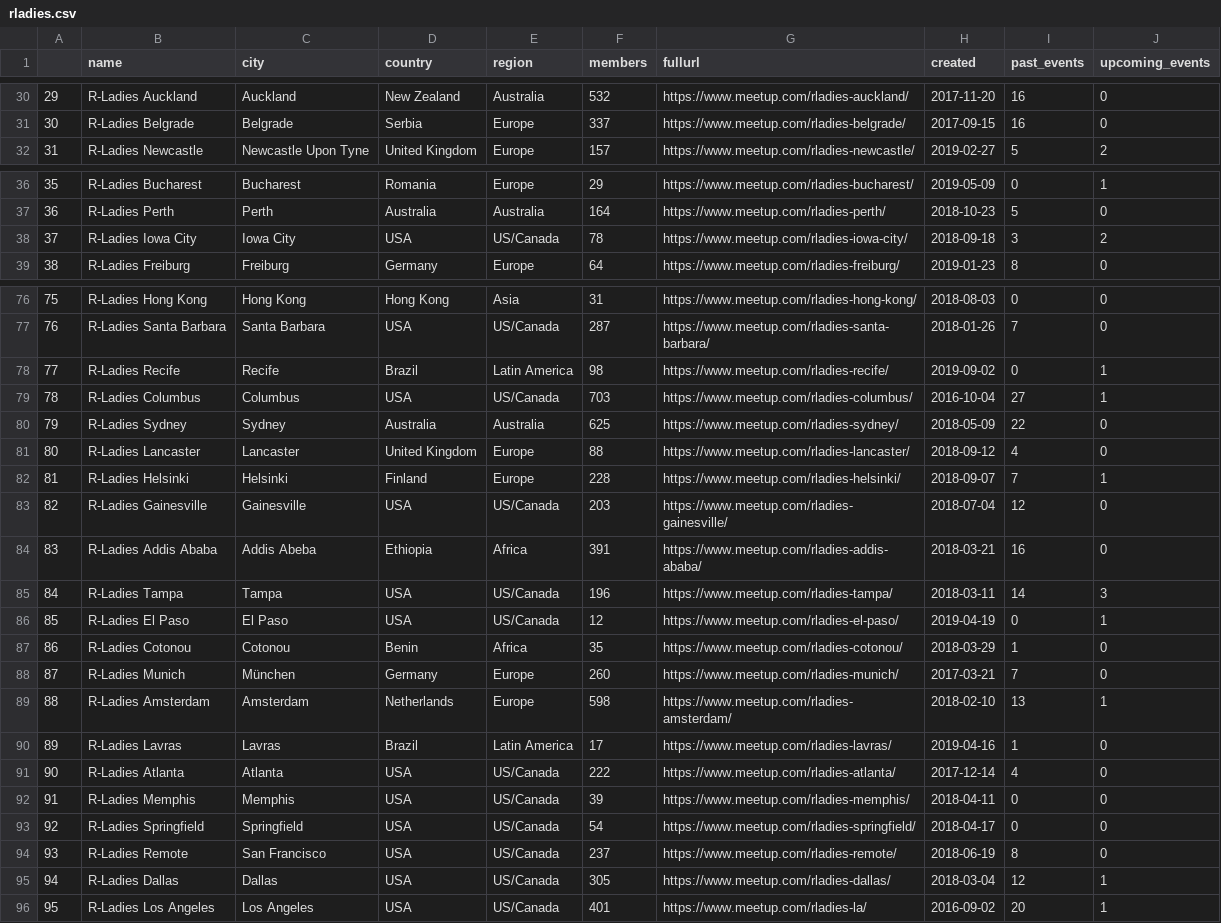
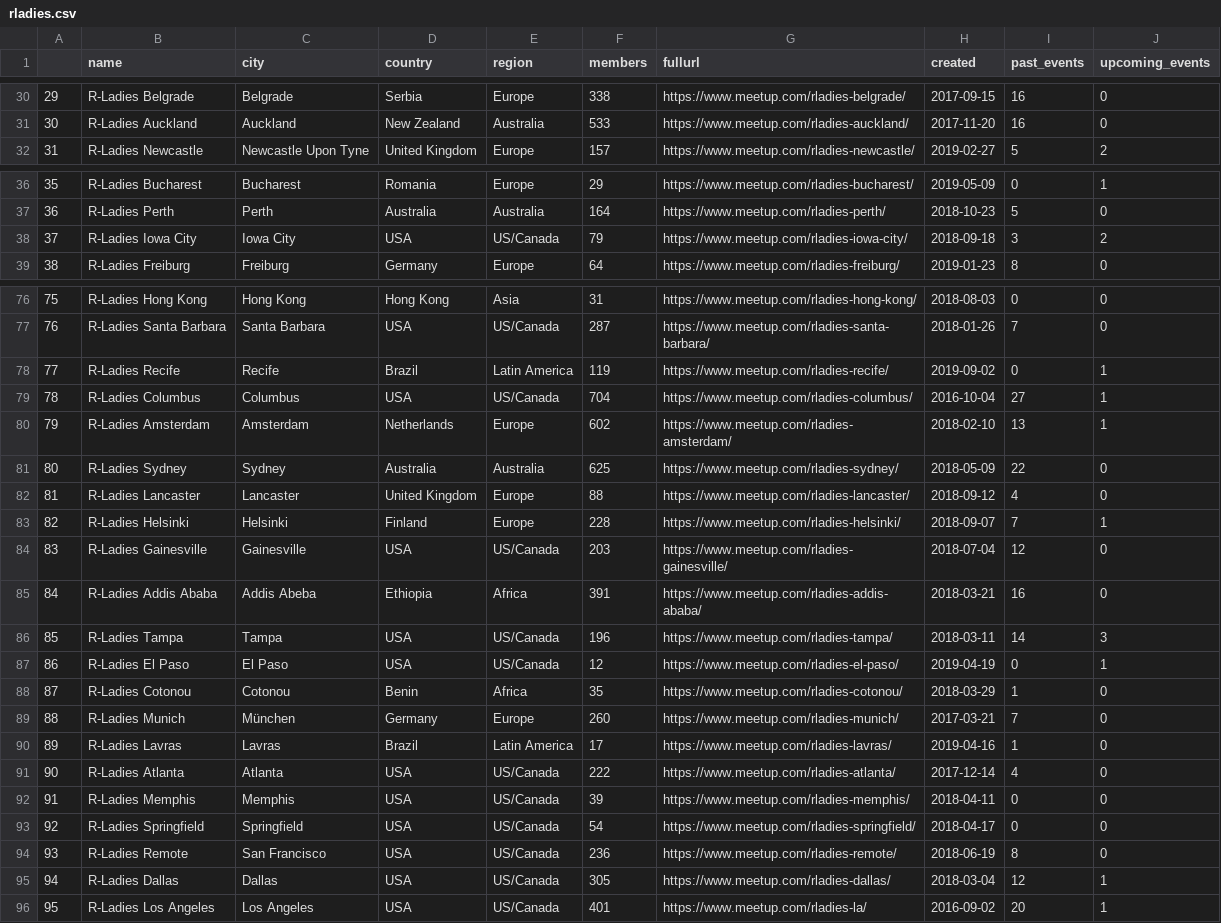
Before and after one commit to benubah/r-community-explorer, a CSV file: docs/data/rladies.csv, drawn as a sheet; only a part is shown, gaps mark what is left out; the diff covers the shown part only.

```diff
--- a/docs/data/rladies.csv
+++ b/docs/data/rladies.csv
@@ -30,3 +30,3 @@
-"29","R-Ladies Auckland","Auckland","New Zealand","Australia",532,"https://www.meetup.com/rladies-auckland/",2017-11-20,16,0
-"30","R-Ladies Belgrade","Belgrade","Serbia","Europe",337,"https://www.meetup.com/rladies-belgrade/",2017-09-15,16,0
+"29","R-Ladies Belgrade","Belgrade","Serbia","Europe",338,"https://www.meetup.com/rladies-belgrade/",2017-09-15,16,0
+"30","R-Ladies Auckland","Auckland","New Zealand","Australia",533,"https://www.meetup.com/rladies-auckland/",2017-11-20,16,0
 "31","R-Ladies Newcastle","Newcastle Upon Tyne","United Kingdom","Europe",157,"https://www.meetup.com/rladies-newcastle/",2019-02-27,5,2
@@ -37,3 +37,3 @@
 "36","R-Ladies Perth","Perth","Australia","Australia",164,"https://www.meetup.com/rladies-perth/",2018-10-23,5,0
-"37","R-Ladies Iowa City","Iowa City","USA","US/Canada",78,"https://www.meetup.com/rladies-iowa-city/",2018-09-18,3,2
+"37","R-Ladies Iowa City","Iowa City","USA","US/Canada",79,"https://www.meetup.com/rladies-iowa-city/",2018-09-18,3,2
 "38","R-Ladies Freiburg","Freiburg","Germany","Europe",64,"https://www.meetup.com/rladies-freiburg/",2019-01-23,8,0
@@ -77,14 +77,14 @@
 "76","R-Ladies Santa Barbara","Santa Barbara","USA","US/Canada",287,"https://www.meetup.com/rladies-santa-barbara/",2018-01-26,7,0
-"77","R-Ladies Recife","Recife","Brazil","Latin America",98,"https://www.meetup.com/rladies-recife/",2019-09-02,0,1
-"78","R-Ladies Columbus","Columbus","USA","US/Canada",703,"https://www.meetup.com/rladies-columbus/",2016-10-04,27,1
-"79","R-Ladies Sydney","Sydney","Australia","Australia",625,"https://www.meetup.com/rladies-sydney/",2018-05-09,22,0
-"80","R-Ladies Lancaster","Lancaster","United Kingdom","Europe",88,"https://www.meetup.com/rladies-lancaster/",2018-09-12,4,0
-"81","R-Ladies Helsinki","Helsinki","Finland","Europe",228,"https://www.meetup.com/rladies-helsinki/",2018-09-07,7,1
-"82","R-Ladies Gainesville","Gainesville","USA","US/Canada",203,"https://www.meetup.com/rladies-gainesville/",2018-07-04,12,0
-"83","R-Ladies Addis Ababa","Addis Abeba","Ethiopia","Africa",391,"https://www.meetup.com/rladies-addis-ababa/",2018-03-21,16,0
-"84","R-Ladies Tampa","Tampa","USA","US/Canada",196,"https://www.meetup.com/rladies-tampa/",2018-03-11,14,3
-"85","R-Ladies El Paso","El Paso","USA","US/Canada",12,"https://www.meetup.com/rladies-el-paso/",2019-04-19,0,1
-"86","R-Ladies Cotonou","Cotonou","Benin","Africa",35,"https://www.meetup.com/rladies-cotonou/",2018-03-29,1,0
-"87","R-Ladies Munich","München","Germany","Europe",260,"https://www.meetup.com/rladies-munich/",2017-03-21,7,0
-"88","R-Ladies Amsterdam","Amsterdam","Netherlands","Europe",598,"https://www.meetup.com/rladies-amsterdam/",2018-02-10,13,1
+"77","R-Ladies Recife","Recife","Brazil","Latin America",119,"https://www.meetup.com/rladies-recife/",2019-09-02,0,1
+"78","R-Ladies Columbus","Columbus","USA","US/Canada",704,"https://www.meetup.com/rladies-columbus/",2016-10-04,27,1
+"79","R-Ladies Amsterdam","Amsterdam","Netherlands","Europe",602,"https://www.meetup.com/rladies-amsterdam/",2018-02-10,13,1
+"80","R-Ladies Sydney","Sydney","Australia","Australia",625,"https://www.meetup.com/rladies-sydney/",2018-05-09,22,0
+"81","R-Ladies Lancaster","Lancaster","United Kingdom","Europe",88,"https://www.meetup.com/rladies-lancaster/",2018-09-12,4,0
+"82","R-Ladies Helsinki","Helsinki","Finland","Europe",228,"https://www.meetup.com/rladies-helsinki/",2018-09-07,7,1
+"83","R-Ladies Gainesville","Gainesville","USA","US/Canada",203,"https://www.meetup.com/rladies-gainesville/",2018-07-04,12,0
+"84","R-Ladies Addis Ababa","Addis Abeba","Ethiopia","Africa",391,"https://www.meetup.com/rladies-addis-ababa/",2018-03-21,16,0
+"85","R-Ladies Tampa","Tampa","USA","US/Canada",196,"https://www.meetup.com/rladies-tampa/",2018-03-11,14,3
+"86","R-Ladies El Paso","El Paso","USA","US/Canada",12,"https://www.meetup.com/rladies-el-paso/",2019-04-19,0,1
+"87","R-Ladies Cotonou","Cotonou","Benin","Africa",35,"https://www.meetup.com/rladies-cotonou/",2018-03-29,1,0
+"88","R-Ladies Munich","München","Germany","Europe",260,"https://www.meetup.com/rladies-munich/",2017-03-21,7,0
 "89","R-Ladies Lavras","Lavras","Brazil","Latin America",17,"https://www.meetup.com/rladies-lavras/",2019-04-16,1,0
@@ -93,3 +93,3 @@
 "92","R-Ladies Springfield","Springfield","USA","US/Canada",54,"https://www.meetup.com/rladies-springfield/",2018-04-17,0,0
-"93","R-Ladies Remote","San Francisco","USA","US/Canada",237,"https://www.meetup.com/rladies-remote/",2018-06-19,8,0
+"93","R-Ladies Remote","San Francisco","USA","US/Canada",236,"https://www.meetup.com/rladies-remote/",2018-06-19,8,0
 "94","R-Ladies Dallas","Dallas","USA","US/Canada",305,"https://www.meetup.com/rladies-dallas/",2018-03-04,12,1
```
Also changed, not shown: 2 added rows, 2 removed rows and 81 edited cells elsewhere in this file, docs/data/rugs.csv, 4 other files.
